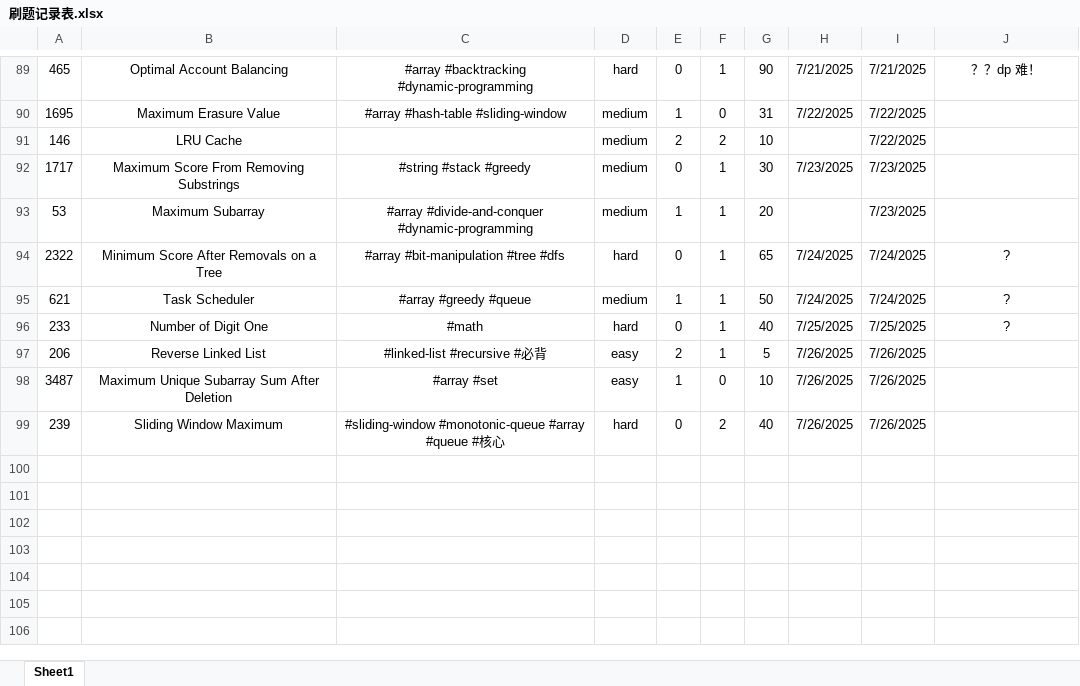
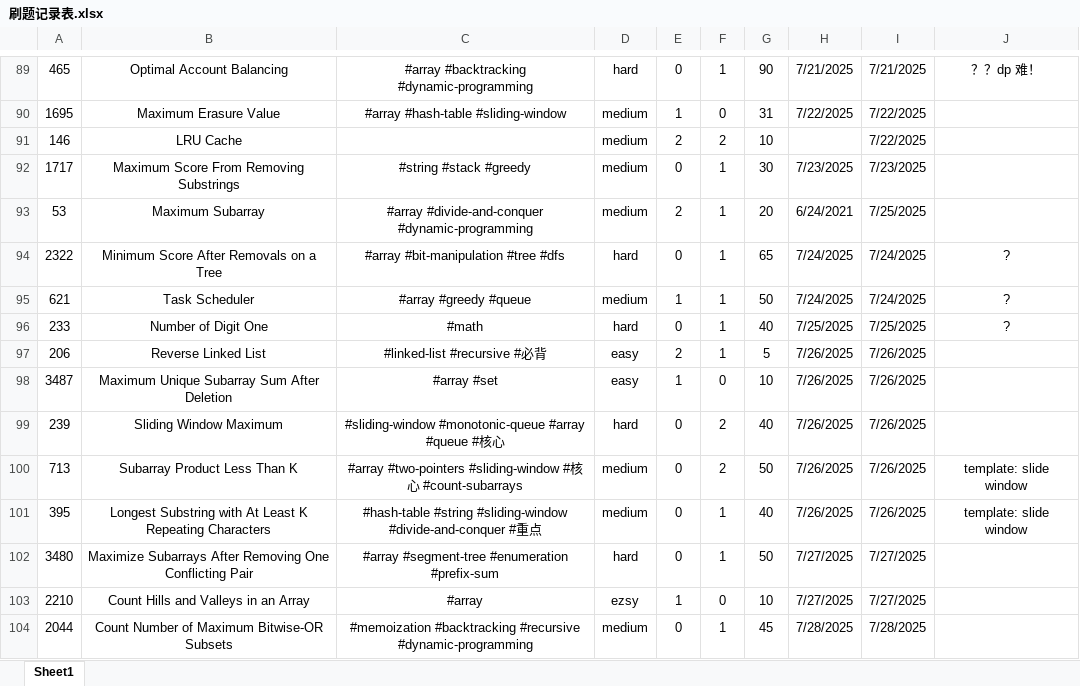
Before and after one commit to Jeromestein/LeetCode, an Excel workbook: Obsidian Vault/刷题笔记 - 记录/刷题记录表.xlsx, sheet Sheet1, drawn as a sheet; only a part is shown, gaps mark what is left out; values as stored, in another font and other column widths than the file's, no borders; the diff names each change by its address in the sheet, - before the commit and + after, or states it on an @@ line.

Commit message:
Add solutions for LeetCode problems 2044, 2210, and 3480; update markdown files for problem descriptions and examples; implement sliding window and recursive approaches for optimal solutions.

```diff
--- a/Obsidian Vault/刷题笔记 - 记录/刷题记录表.xlsx (sheet Sheet1)
+++ b/Obsidian Vault/刷题笔记 - 记录/刷题记录表.xlsx (sheet Sheet1)
-E93: 1
+E93: 2
-H93: (empty)
+H93: 6/24/2021
-I93: 7/23/2025
+I93: 7/25/2025
+row 100: 713 | Subarray Product Less Than K | #array #two-pointers #sliding-window #核心 #count-subarrays | medium | 0 | 2 | 50 | 7/26/2025 | 7/26/2025 | template: slide window
+row 101: 395 | Longest Substring with At Least K Repeating Characters | #hash-table #string #sliding-window #divide-and-conquer #重点 | medium | 0 | 1 | 40 | 7/26/2025 | 7/26/2025 | template: slide window
+row 102: 3480 | Maximize Subarrays After Removing One Conflicting Pair | #array #segment-tree #enumeration #prefix-sum | hard | 0 | 1 | 50 | 7/27/2025 | 7/27/2025
+row 103: 2210 | Count Hills and Valleys in an Array | #array | ezsy | 1 | 0 | 10 | 7/27/2025 | 7/27/2025
+row 104: 2044 | Count Number of Maximum Bitwise-OR Subsets | #memoization #backtracking #recursive #dynamic-programming | medium | 0 | 1 | 45 | 7/28/2025 | 7/28/2025
```
Also changed, not shown: 11 other files.
